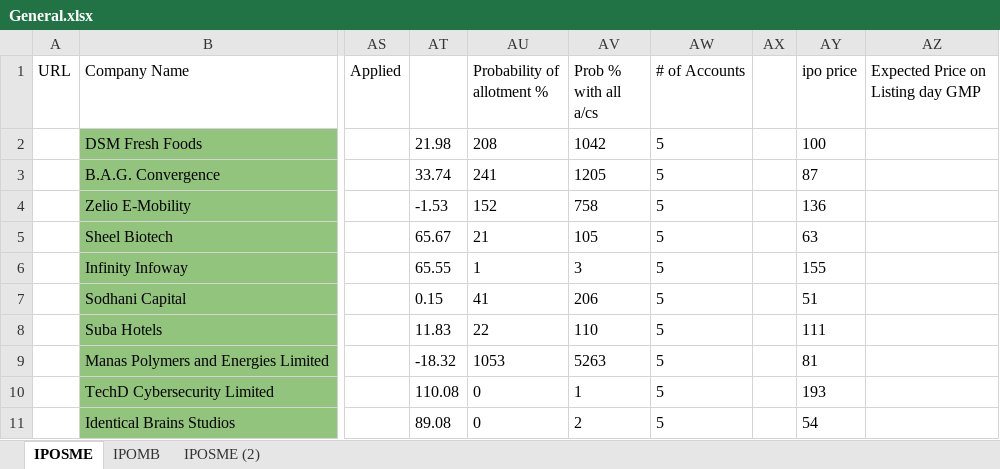
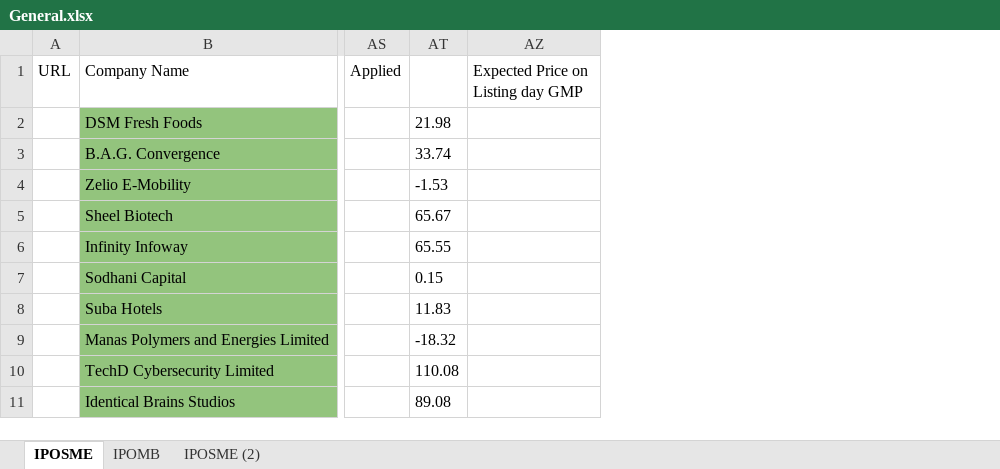
Before and after one commit to PrakharVasishtha/CapitalFund1, an Excel workbook: General.xlsx, sheet IPOSME, drawn as a sheet; only a part is shown, gaps mark what is left out; values as stored, in another font and other column widths than the file's, no borders; conditional formats not drawn; the diff names each change by its address in the sheet, - before the commit and + after, or states it on an @@ line.

```diff
--- a/General.xlsx (sheet IPOSME)
+++ b/General.xlsx (sheet IPOSME)
@@ column AU (Probability of allotment %) hidden, rows 2-11: 208 | 241 | 152 | 21 | 1 | 41 | 22 | 1053 | 0 | 0 @@
@@ column AV (Prob % with all a/cs) hidden, rows 2-11: 1042 | 1205 | 758 | 105 | 3 | 206 | 110 | 5263 | 1 | 2 @@
@@ column AW (# of Accounts) hidden, rows 2-11: all 5 @@
@@ column AX hidden, empty @@
@@ column AY (ipo price) hidden, rows 2-11: 100 | 87 | 136 | 63 | 155 | 51 | 111 | 81 | 193 | 54 @@
```
